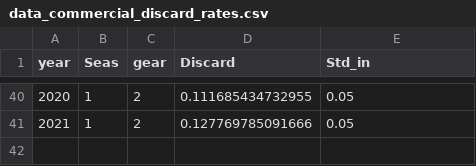
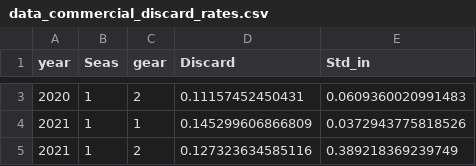
Before and after one commit to pfmc-assessments/sablefish, a CSV file: data-processed/data_commercial_discard_rates.csv, drawn as a sheet; only a part is shown, gaps mark what is left out; the diff covers the shown part only.

Commit message:
fix(discard rate): Uses 2021 analysis
just 2020--2021 data, leave the old rates because the whole thing
really needs to be looked at

```diff
--- a/data-processed/data_commercial_discard_rates.csv
+++ b/data-processed/data_commercial_discard_rates.csv
@@ -40,2 +3,3 @@
-2020,1,2,0.111685434732955,0.05
-2021,1,2,0.127769785091666,0.05
+2020,1,2,0.11157452450431,0.0609360020991483
+2021,1,1,0.145299606866809,0.0372943775818526
+2021,1,2,0.127323634585116,0.389218369239749
```
Also changed, not shown: 37 removed rows and 2 edited cells elsewhere in this file, 1 other file.
